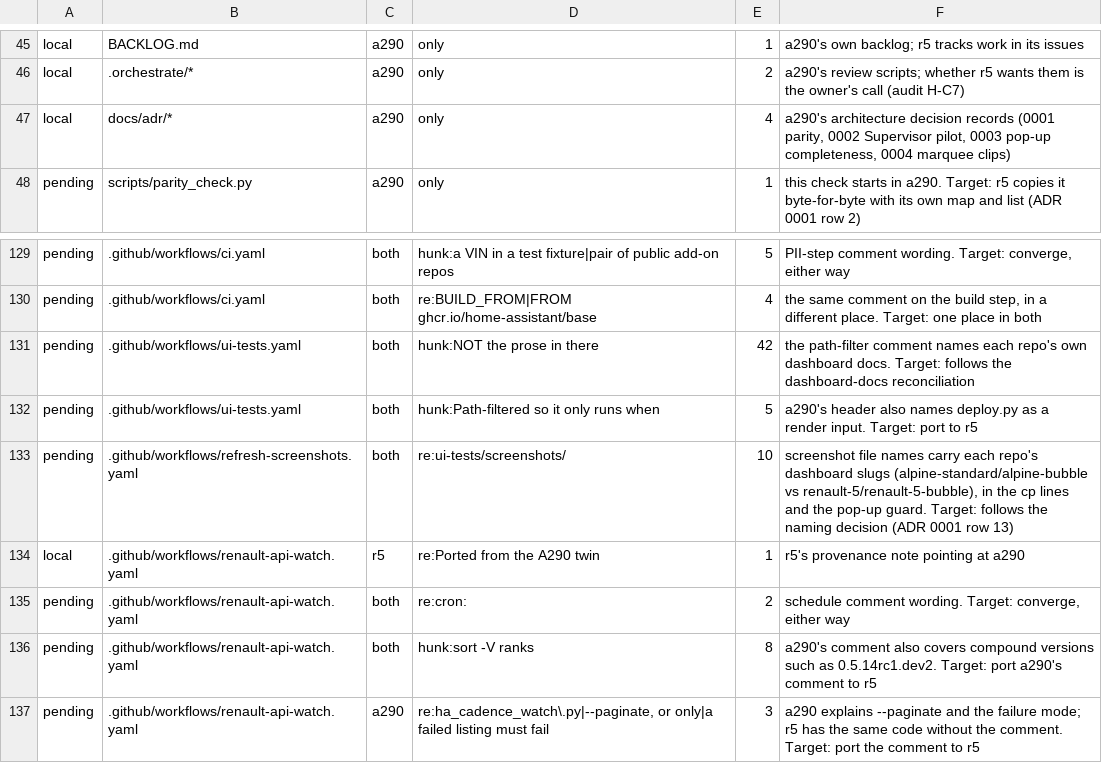
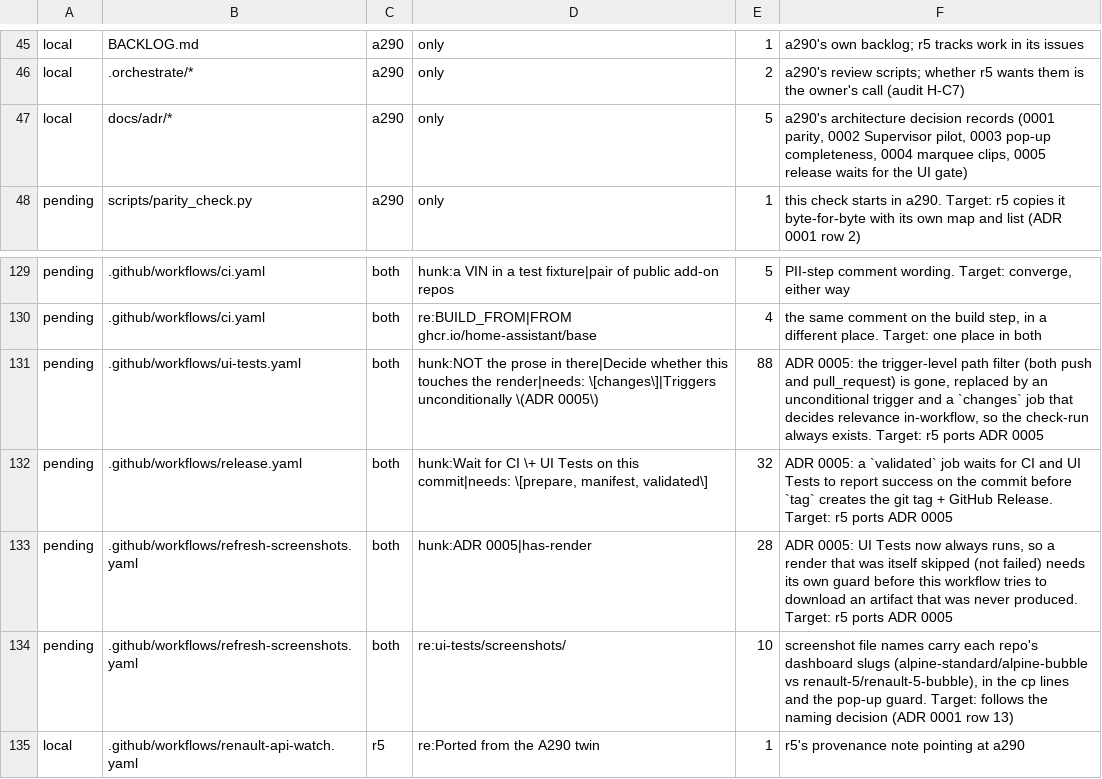
Before and after one commit to MatthewHobbs/a290-ha-addon, a TSV file: scripts/parity/expected.tsv, drawn as a sheet; only a part is shown, gaps mark what is left out; the shorter side is filled out with more unchanged rows.

Commit message:
ci(release): wait for CI and the UI gate before tagging (ADR 0005) (#189)
* ci(release): wait for CI and the UI gate before tagging (ADR 0005)

On v1.28.11 the release/tag/image-publish pipeline tagged and
published within 2 minutes of the merge while the same push's UI-gate
render was still running for another 11 minutes on that commit. It
came back green, but the pipeline gave no guarantee either way.

ui-tests.yaml now triggers unconditionally, deciding relevance with a
first job instead of a trigger-level path filter, so its check-run
always exists whether or not the change touches a dashboard input (a
required check tied to a workflow that never starts blocks merging
forever, and release.yaml needs a check it can always wait on).
release.yaml's push-triggered `tag` job now waits for both CI and UI
Tests to report success on that exact commit before creating the git
tag and GitHub Release. refresh-screenshots.yaml gains a guard for a
render that was itself skipped, not failed, since it now fires on
every PR instead of only dashboard-touching ones.

Owner decision 2026-09-27, Option B of the RFC (link in the ADR).

* ci(parity): list ADR 0005's drift against r5

r5 hasn't ported the release-gate restructure yet, so its
still-path-filtered ui-tests.yaml, and the untouched release.yaml /
refresh-screenshots.yaml, now genuinely differ from a290's. Each gets
one pending entry naming ADR 0005 as the reason and r5's port as the
target — the required "Parity with r5" check doesn't need r5 to have
caught up, only for a290's own list to account for every difference
honestly.

* docs(adr): cite RFC 0015 by its assigned number

```diff
--- a/scripts/parity/expected.tsv
+++ b/scripts/parity/expected.tsv
@@ -46,3 +46,3 @@ local	BACKLOG.md	a290	only	1	a290's own backlog; r5 tracks work in its issues
 local	.orchestrate/*	a290	only	2	a290's review scripts; whether r5 wants them is the owner's call (audit H-C7)
-local	docs/adr/*	a290	only	4	a290's architecture decision records (0001 parity, 0002 Supervisor pilot, 0003 pop-up completeness, 0004 marquee clips)
+local	docs/adr/*	a290	only	5	a290's architecture decision records (0001 parity, 0002 Supervisor pilot, 0003 pop-up completeness, 0004 marquee clips, 0005 release waits for the UI gate)
 pending	scripts/parity_check.py	a290	only	1	this check starts in a290. Target: r5 copies it byte-for-byte with its own map and list (ADR 0001 row 2)
@@ -130,4 +130,5 @@ pending	.github/workflows/ci.yaml	both	hunk:a VIN in a test fixture|pair of publ
 pending	.github/workflows/ci.yaml	both	re:BUILD_FROM|FROM ghcr.io/home-assistant/base	4	the same comment on the build step, in a different place. Target: one place in both
-pending	.github/workflows/ui-tests.yaml	both	hunk:NOT the prose in there	42	the path-filter comment names each repo's own dashboard docs. Target: follows the dashboard-docs reconciliation
-pending	.github/workflows/ui-tests.yaml	both	hunk:Path-filtered so it only runs when	5	a290's header also names deploy.py as a render input. Target: port to r5
+pending	.github/workflows/ui-tests.yaml	both	hunk:NOT the prose in there|Decide whether this touches the render|needs: \[changes\]|Triggers unconditionally \(ADR 0005\)	88	ADR 0005: the trigger-level path filter (both push and pull_request) is gone, replaced by an unconditional trigger and a `changes` job that decides relevance in-workflow, so the check-run always exists. Target: r5 ports ADR 0005
+pending	.github/workflows/release.yaml	both	hunk:Wait for CI \+ UI Tests on this commit|needs: \[prepare, manifest, validated\]	32	ADR 0005: a `validated` job waits for CI and UI Tests to report success on the commit before `tag` creates the git tag + GitHub Release. Target: r5 ports ADR 0005
+pending	.github/workflows/refresh-screenshots.yaml	both	hunk:ADR 0005|has-render	28	ADR 0005: UI Tests now always runs, so a render that was itself skipped (not failed) needs its own guard before this workflow tries to download an artifact that was never produced. Target: r5 ports ADR 0005
 pending	.github/workflows/refresh-screenshots.yaml	both	re:ui-tests/screenshots/	10	screenshot file names carry each repo's dashboard slugs (alpine-standard/alpine-bubble vs renault-5/renault-5-bubble), in the cp lines and the pop-up guard. Target: follows the naming decision (ADR 0001 row 13)
```
Also changed, not shown: 4 other files.
